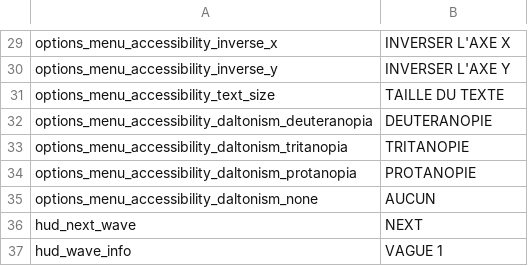
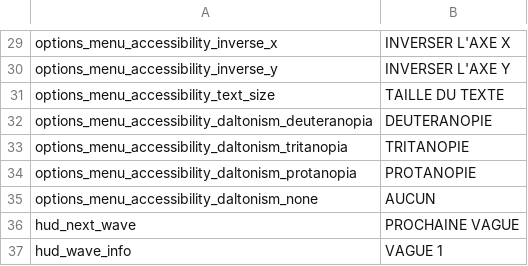
Before and after one commit to tom-bourjala/ISEN-ALG-TLE, a CSV file: Build/assets/localisation/fr_FR.csv, drawn as a sheet; only a part is shown, gaps mark what is left out.

```diff
--- a/Build/assets/localisation/fr_FR.csv
+++ b/Build/assets/localisation/fr_FR.csv
@@ -35,3 +35,3 @@ options_menu_accessibility_daltonism_protanopia;PROTANOPIE
 options_menu_accessibility_daltonism_none;AUCUN
-hud_next_wave;NEXT
+hud_next_wave;PROCHAINE VAGUE
 hud_wave_info;VAGUE 1
```
Also changed, not shown: Build/assets/localisation/en_US.csv, Build/assets/localisation/fr_CA.csv, 1 other file.
